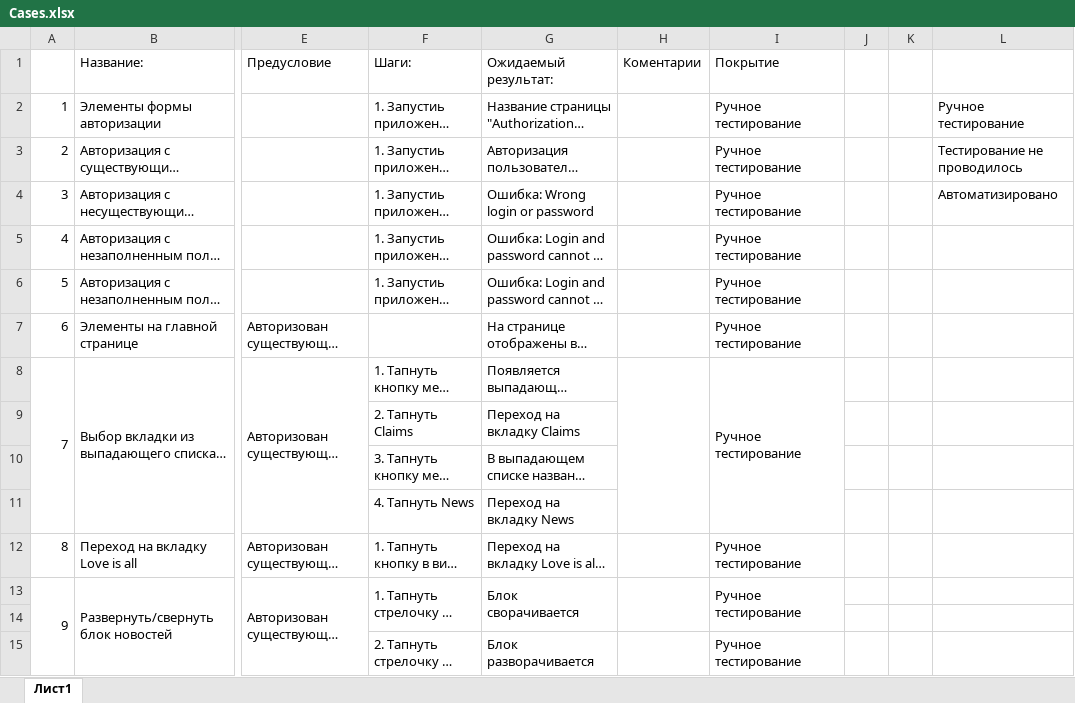
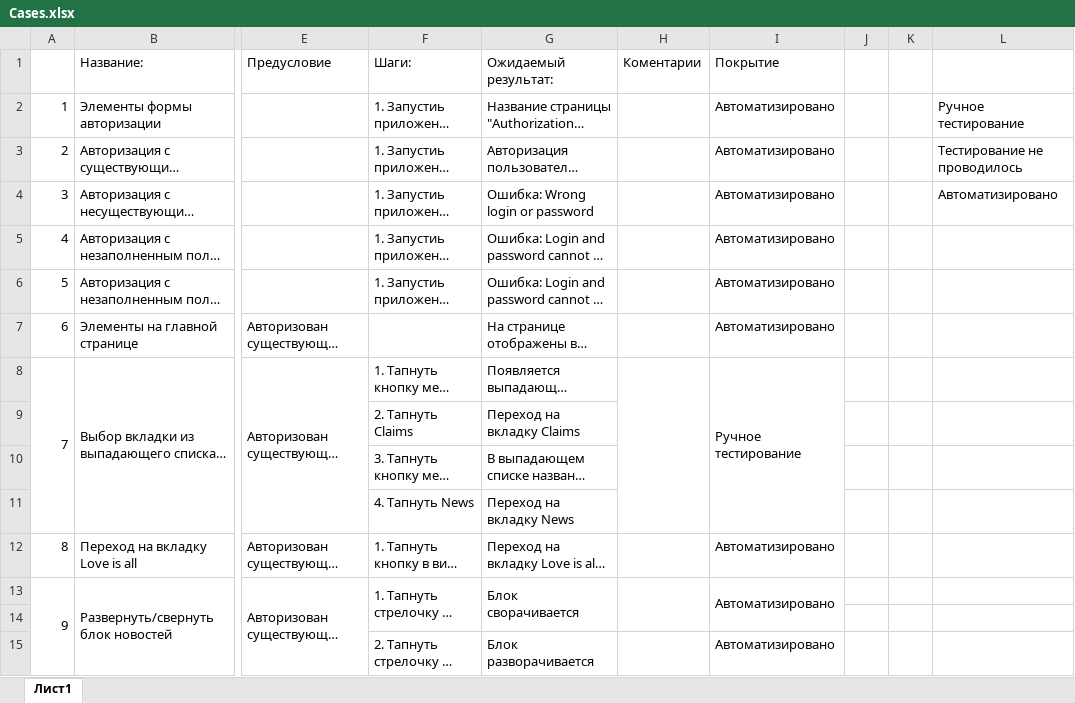
Before and after one commit to RomanKZN/DiplomaQA, an Excel workbook: Cases.xlsx, sheet Лист1, drawn as a sheet; only a part is shown, gaps mark what is left out; long unchanged cells end in …; values as stored, in another font and other column widths than the file's, no cell formats; the diff covers the shown part only; the diff names each change by its address in the sheet, - before the commit and + after, or states it on an @@ line.

```diff
--- a/Cases.xlsx (sheet Лист1)
+++ b/Cases.xlsx (sheet Лист1)
-I2:I7 (Покрытие): Ручное тестирование
+I2:I7 (Покрытие): Автоматизировано
-I12:I13 (Покрытие): Ручное тестирование
+I12:I13 (Покрытие): Автоматизировано
-I15 (Покрытие): Ручное тестирование
+I15 (Покрытие): Автоматизировано
```
Also changed, not shown: 110 edited cells and merged cells elsewhere in this sheet, cell formats, 1 other file.
